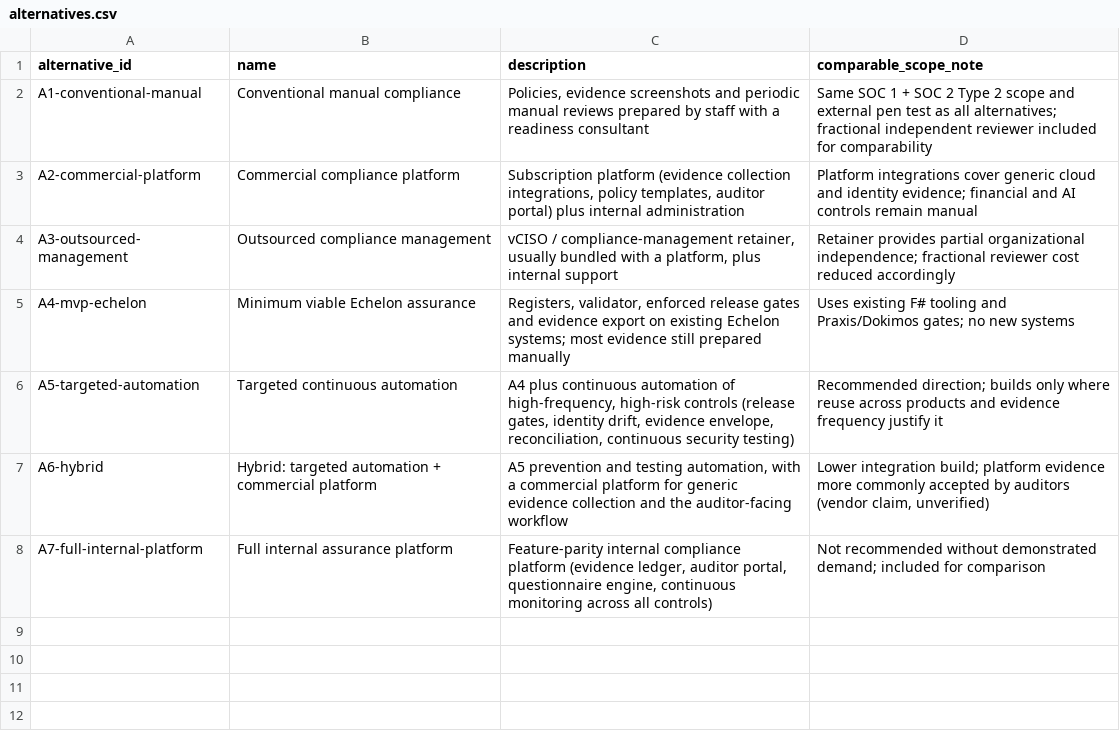
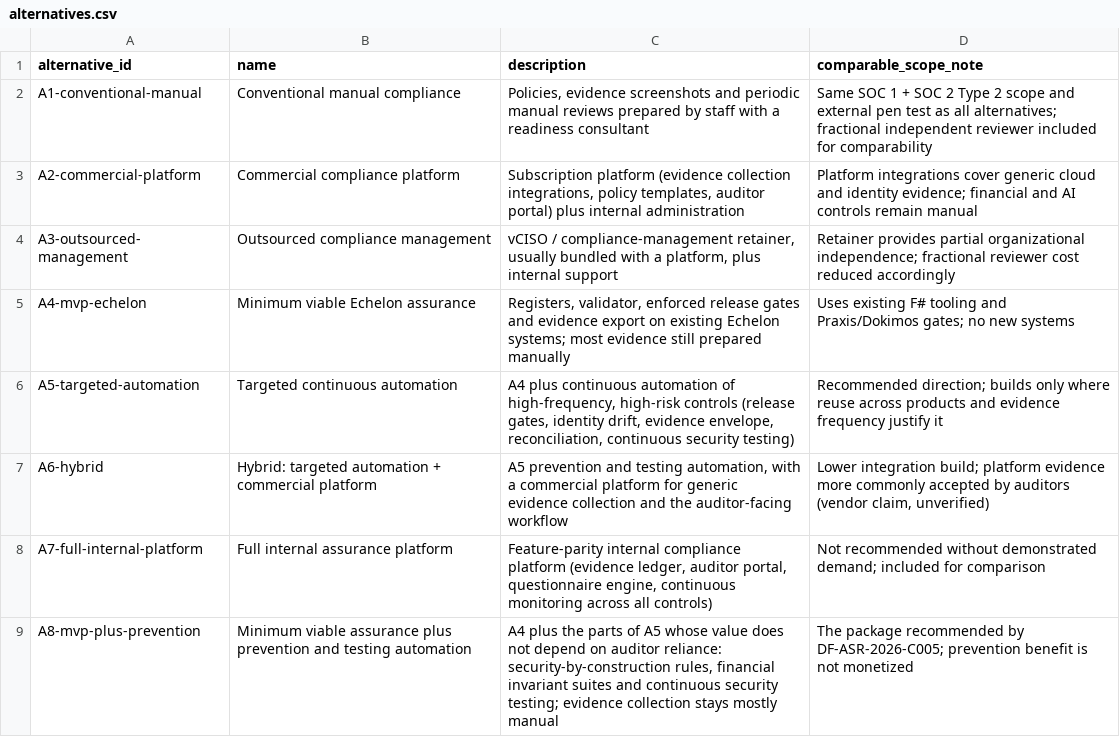
Before and after one commit to kemiller2002/echelon-assurance, a CSV file: economics/v2/alternatives.csv, drawn as a sheet.

```diff
--- a/economics/v2/alternatives.csv
+++ b/economics/v2/alternatives.csv
@@ -8 +8,2 @@ A6-hybrid,Hybrid: targeted automation + commercial platform,"A5 prevention and t
 A7-full-internal-platform,Full internal assurance platform,"Feature-parity internal compliance platform (evidence ledger, auditor portal, questionnaire engine, continuous monitoring across all controls)",Not recommended without demonstrated demand; included for comparison
+A8-mvp-plus-prevention,Minimum viable assurance plus prevention and testing automation,"A4 plus the parts of A5 whose value does not depend on auditor reliance: security-by-construction rules, financial invariant suites and continuous security testing; evidence collection stays mostly manual",The package recommended by DF-ASR-2026-C005; prevention benefit is not monetized
```
Also changed, not shown: controls/control-catalog.csv, economics/v2/activities.csv, 26 other files.
